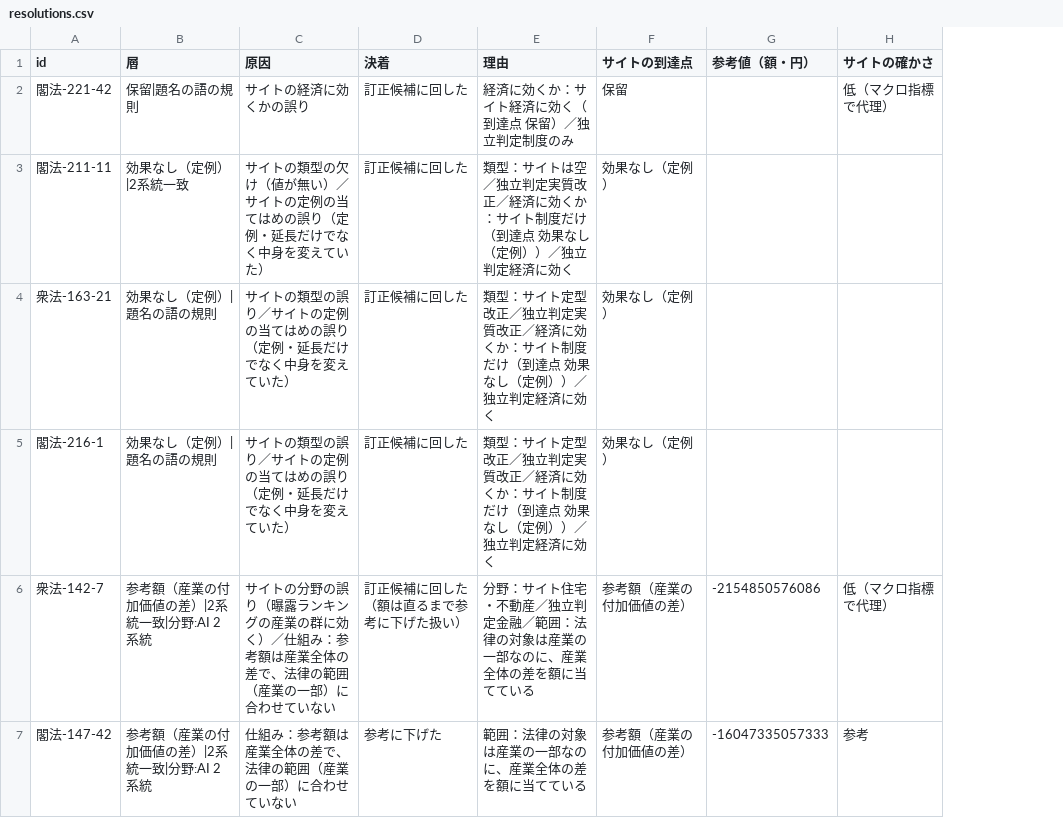
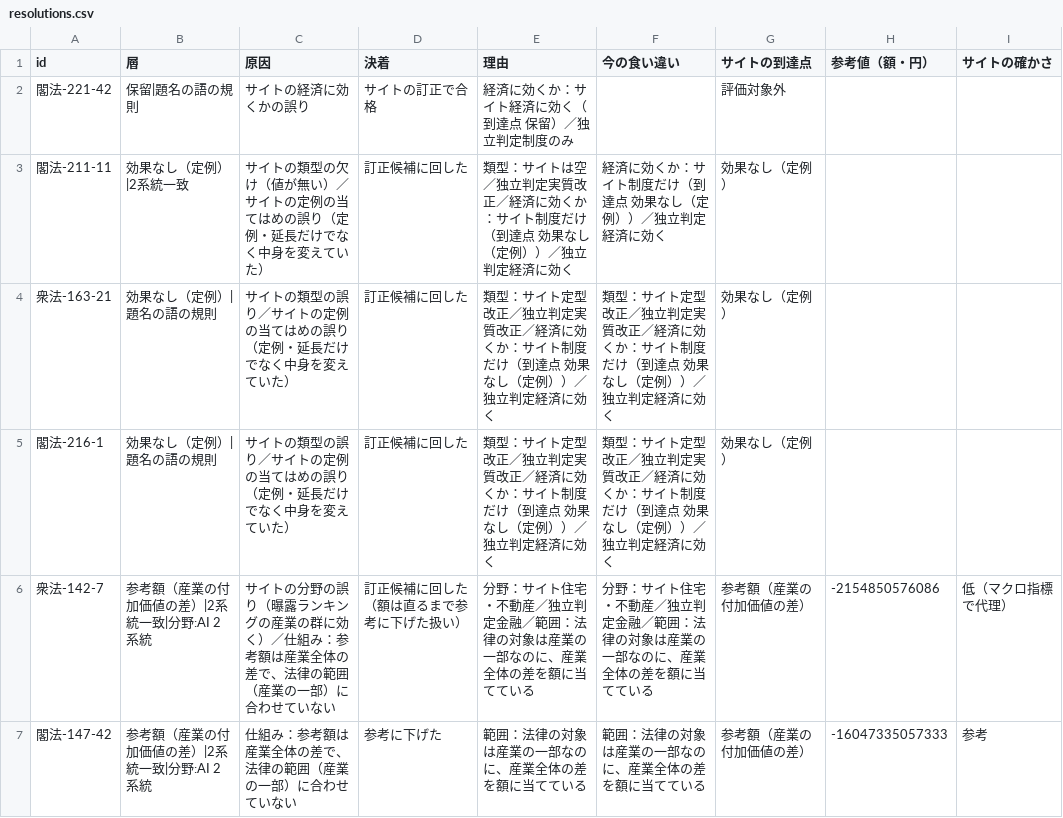
Before and after one commit to nexus-ai-2045/public-interest-lens, a CSV file: data/derived/evaluation-ledger-v1/sample-v2/resolutions.csv, drawn as a sheet; only a part is shown; addresses are those after the commit; the diff covers the shown part only; the diff names each change by its address in the sheet, - before the commit and + after, or states it on an @@ line.

```diff
--- a/data/derived/evaluation-ledger-v1/sample-v2/resolutions.csv
+++ b/data/derived/evaluation-ledger-v1/sample-v2/resolutions.csv
+column F (今の食い違い), rows 3-7: 経済に効くか：サイト制度だけ（到達点 効果なし（定例））／独立判定経済に効く | 類型：サイト定型改正／独立判定実質改正／経済に効くか：サイト制度だけ（到達点 効果なし（定例））／独立判定経済に効く | 類型：サイト定型改正／独立判定実質改正／経済に効くか：サイト制度だけ（到達点 効果なし（定例））／独立判定経済に効く | 分野：サイト住宅・不動産／独立判定金融／範囲：法律の対象は産業の一部なのに、産業全体の差を額に当てている | 範囲：法律の対象は産業の一部なのに、産業全体の差を額に当てている
-D2 (決着): 訂正候補に回した
+D2 (決着): サイトの訂正で合格
-G2 (サイトの到達点): 保留
+G2 (サイトの到達点): 評価対象外
-I2 (サイトの確かさ): 低（マクロ指標で代理）
+I2 (サイトの確かさ): (empty)
```
Also changed, not shown: 19 edited cells elsewhere in this file, 19 other files.
